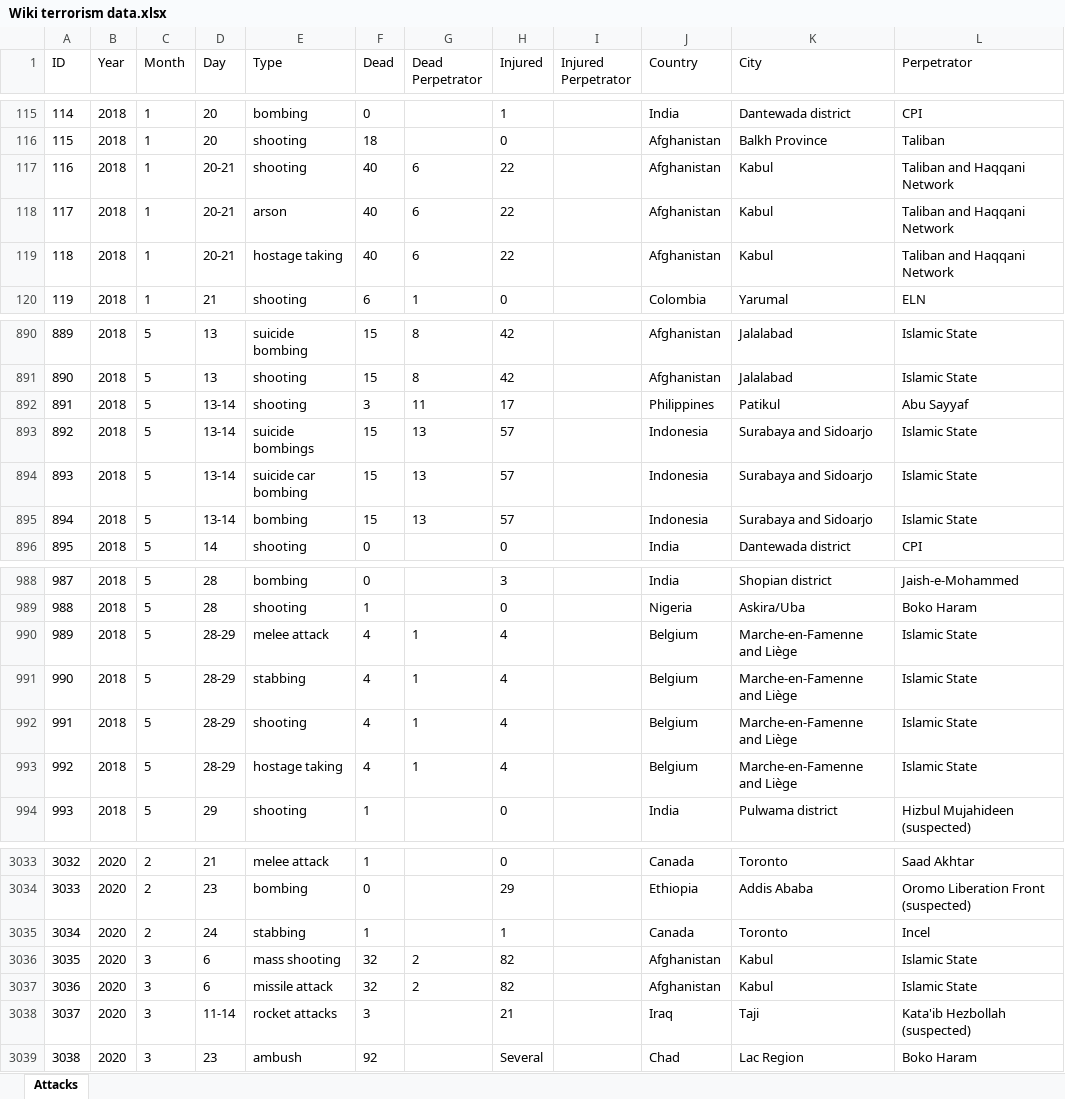
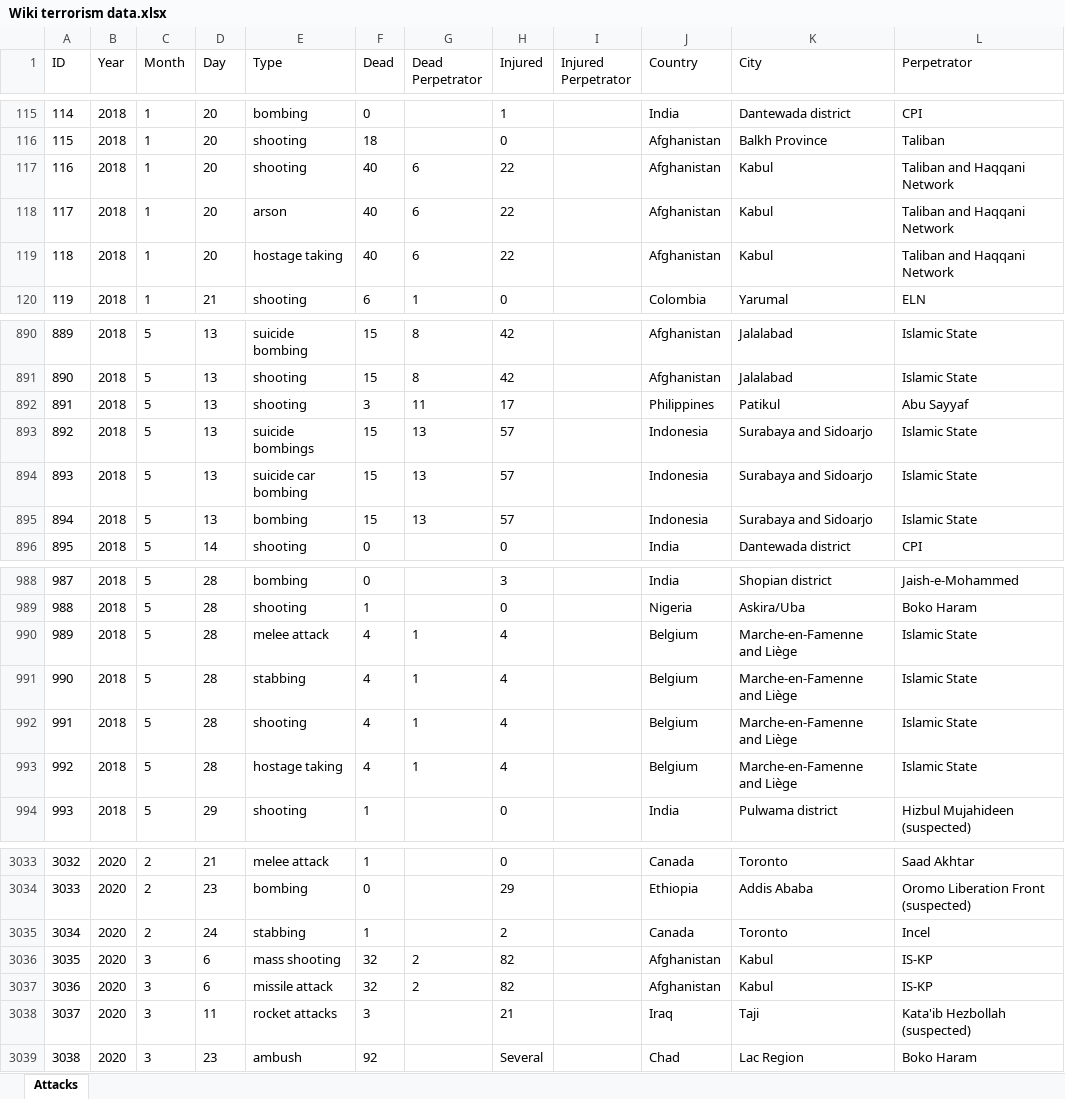
Before and after one commit to Ojamenustik/Web-Scraper, an Excel workbook: Wiki terrorism data.xlsx, sheet Attacks, drawn as a sheet; only a part is shown, gaps mark what is left out; values as stored, in another font and other column widths than the file's, no borders; table styles not drawn; the diff covers the shown part only; the diff names each change by its address in the sheet, - before the commit and + after, or states it on an @@ line.

```diff
--- a/Wiki terrorism data.xlsx (sheet Attacks)
+++ b/Wiki terrorism data.xlsx (sheet Attacks)
-D117:D119 (Day): 20-21
+D117:D119 (Day): 20
-D892:D895 (Day): 13-14
+D892:D895 (Day): 13
-D990:D993 (Day): 28-29
+D990:D993 (Day): 28
-H3035 (Injured): 1
+H3035 (Injured): 2
-L3036:L3037 (Perpetrator): Islamic State
+L3036:L3037 (Perpetrator): IS-KP
-D3038 (Day): 11-14
+D3038 (Day): 11
```
Also changed, not shown: 16 added rows, 87 edited cells and row numbers in column A elsewhere in this sheet, 2 other files.
